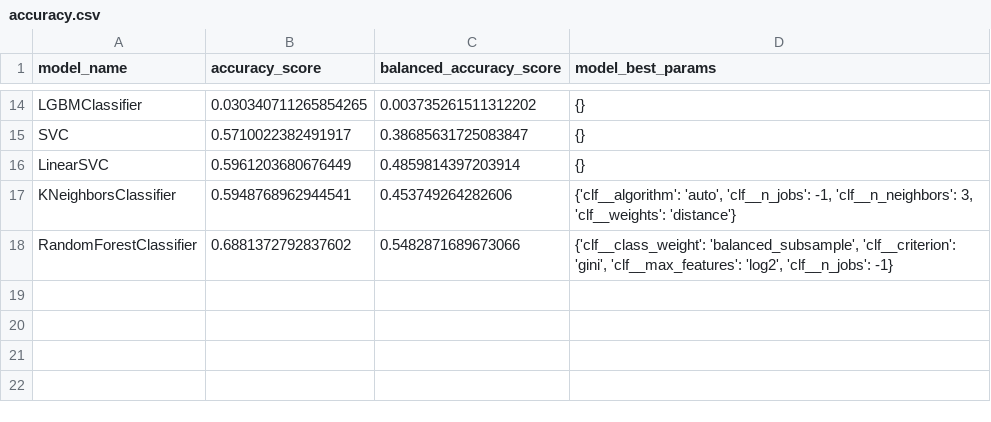
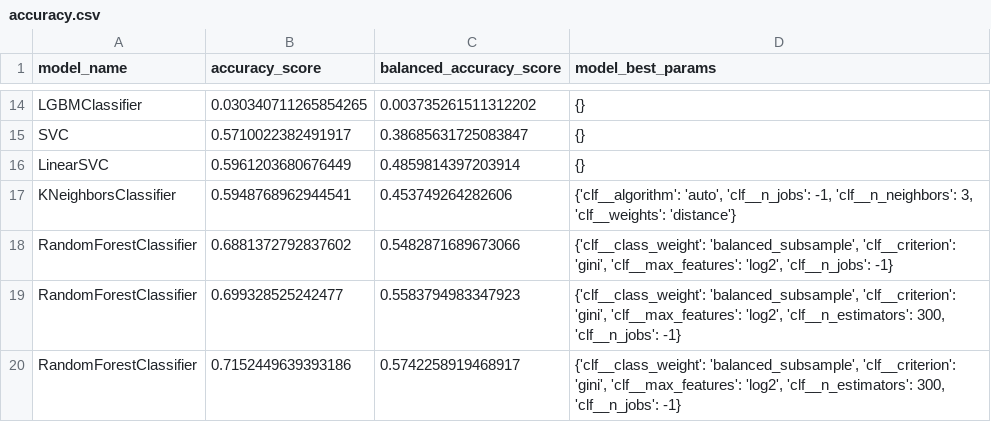
Before and after one commit to joseferrercba/FundacionsadoskySantander, a CSV file: data/accuracy.csv, drawn as a sheet; only a part is shown, gaps mark what is left out.

Commit message:
select best params for model

```diff
--- a/data/accuracy.csv
+++ b/data/accuracy.csv
@@ -18 +18,3 @@ KNeighborsClassifier,0.5948768962944541,0.453749264282606,"{'clf__algorithm': 'a
 RandomForestClassifier,0.6881372792837602,0.5482871689673066,"{'clf__class_weight': 'balanced_subsample', 'clf__criterion': 'gini', 'clf__max_features': 'log2', 'clf__n_jobs': -1}"
+RandomForestClassifier,0.699328525242477,0.5583794983347923,"{'clf__class_weight': 'balanced_subsample', 'clf__criterion': 'gini', 'clf__max_features': 'log2', 'clf__n_estimators': 300, 'clf__n_jobs': -1}"
+RandomForestClassifier,0.7152449639393186,0.5742258919468917,"{'clf__class_weight': 'balanced_subsample', 'clf__criterion': 'gini', 'clf__max_features': 'log2', 'clf__n_estimators': 300, 'clf__n_jobs': -1}"
```
Also changed, not shown: data/submit_RandomForestClassifier.csv, 4 other files.
